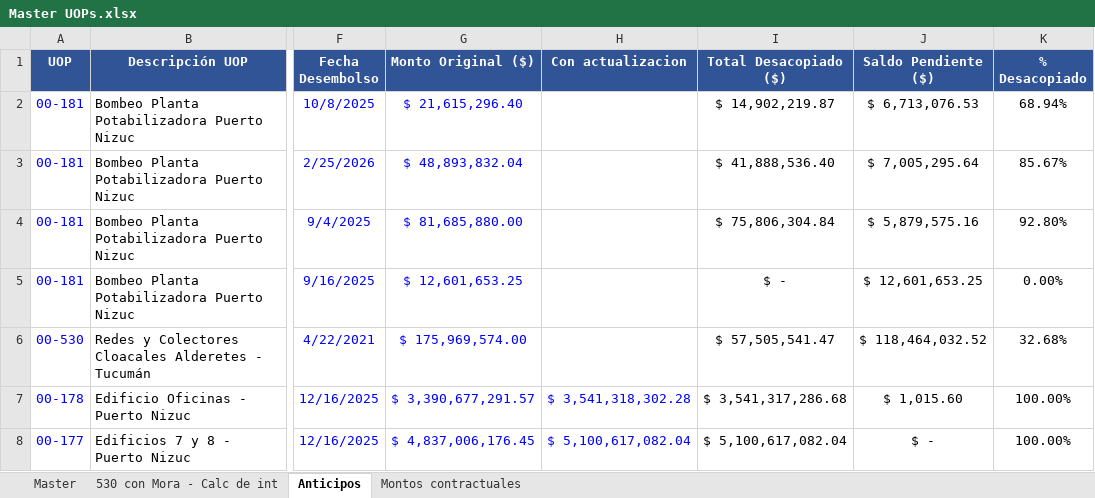
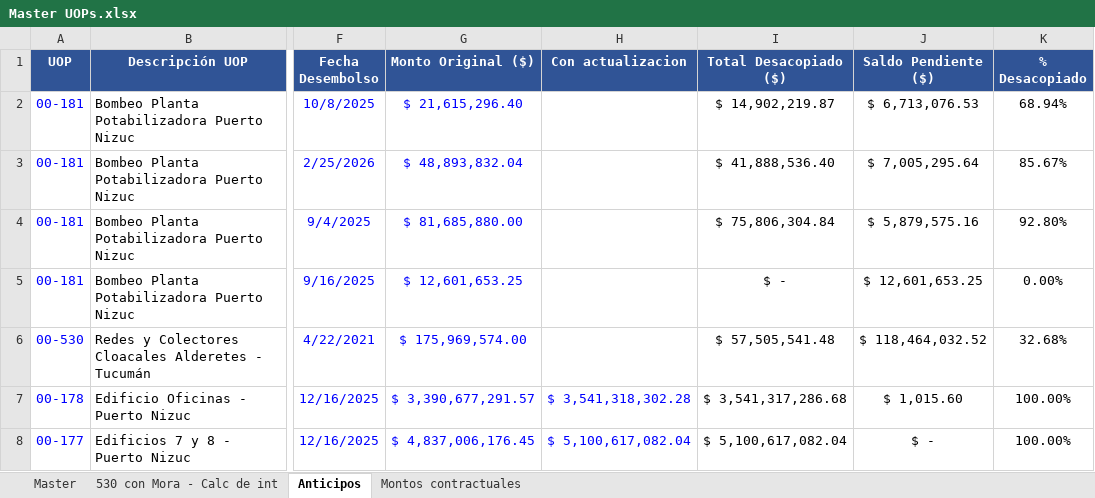
Before and after one commit to MperezIEBC/Tableros_IEBC, an Excel workbook: Master UOPs.xlsx, sheet Anticipos, drawn as a sheet; only a part is shown, gaps mark what is left out; values as stored, in another font and other column widths than the file's, no borders; the diff names each change by its address in the sheet, - before the commit and + after, or states it on an @@ line.

```diff
--- a/Master UOPs.xlsx (sheet Anticipos)
+++ b/Master UOPs.xlsx (sheet Anticipos)
-I6 (Total Desacopiado ($)): $ 57,505,541.47
+I6 (Total Desacopiado ($)): $ 57,505,541.48
```
Also changed, not shown: sheet Master, sheet 530 con Mora - Calc de int, formulas that keep their value, hidden cells, charts or pictures, 4 other files.
